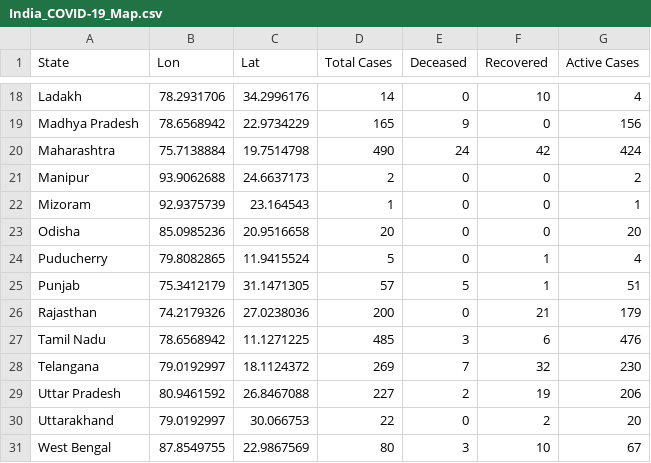
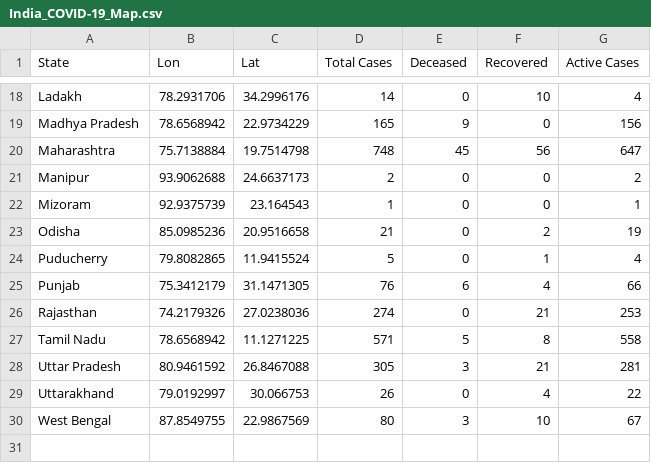
Before and after one commit to apricotsolutions/COVID-19, a CSV file: dataset03/India_COVID-19_Map.csv, drawn as a sheet; only a part is shown, gaps mark what is left out; the diff covers the shown part only.

```diff
--- a/dataset03/India_COVID-19_Map.csv
+++ b/dataset03/India_COVID-19_Map.csv
@@ -19,13 +19,12 @@ Ladakh,78.2931706,34.2996176,14,0,10,4
 Madhya Pradesh,78.6568942,22.9734229,165,9,0,156
-Maharashtra,75.7138884,19.7514798,490,24,42,424
+Maharashtra,75.7138884,19.7514798,748,45,56,647
 Manipur,93.9062688,24.6637173,2,0,0,2
 Mizoram,92.9375739,23.164543,1,0,0,1
-Odisha,85.0985236,20.9516658,20,0,0,20
+Odisha,85.0985236,20.9516658,21,0,2,19
 Puducherry,79.8082865,11.9415524,5,0,1,4
-Punjab,75.3412179,31.1471305,57,5,1,51
-Rajasthan,74.2179326,27.0238036,200,0,21,179
-Tamil Nadu,78.6568942,11.1271225,485,3,6,476
-Telangana,79.0192997,18.1124372,269,7,32,230
-Uttar Pradesh,80.9461592,26.8467088,227,2,19,206
-Uttarakhand,79.0192997,30.066753,22,0,2,20
+Punjab,75.3412179,31.1471305,76,6,4,66
+Rajasthan,74.2179326,27.0238036,274,0,21,253
+Tamil Nadu,78.6568942,11.1271225,571,5,8,558
+Uttar Pradesh,80.9461592,26.8467088,305,3,21,281
+Uttarakhand,79.0192997,30.066753,26,0,4,22
 West Bengal,87.8549755,22.9867569,80,3,10,67
```
Also changed, not shown: 29 edited cells elsewhere in this file, dataset03/Global_COVID-19_Timeline.csv, dataset03/Global_COVID-19_TimelineDaily.csv, 8 other files.
